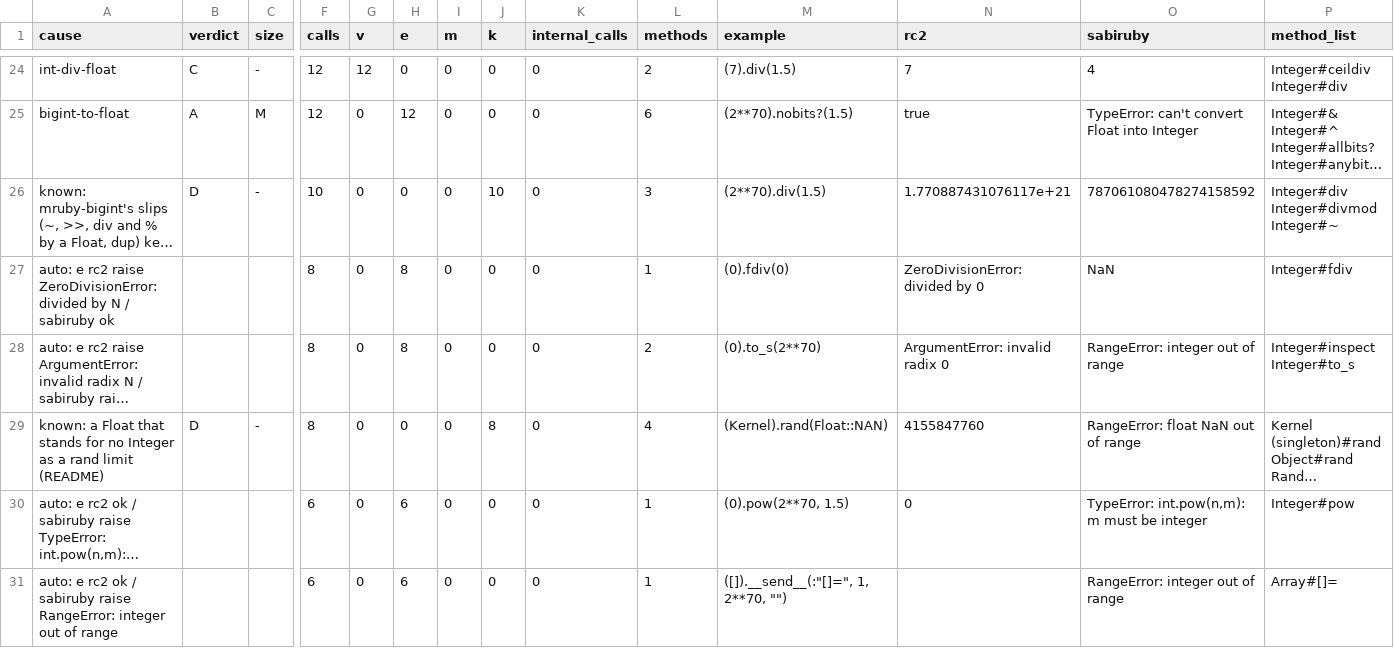
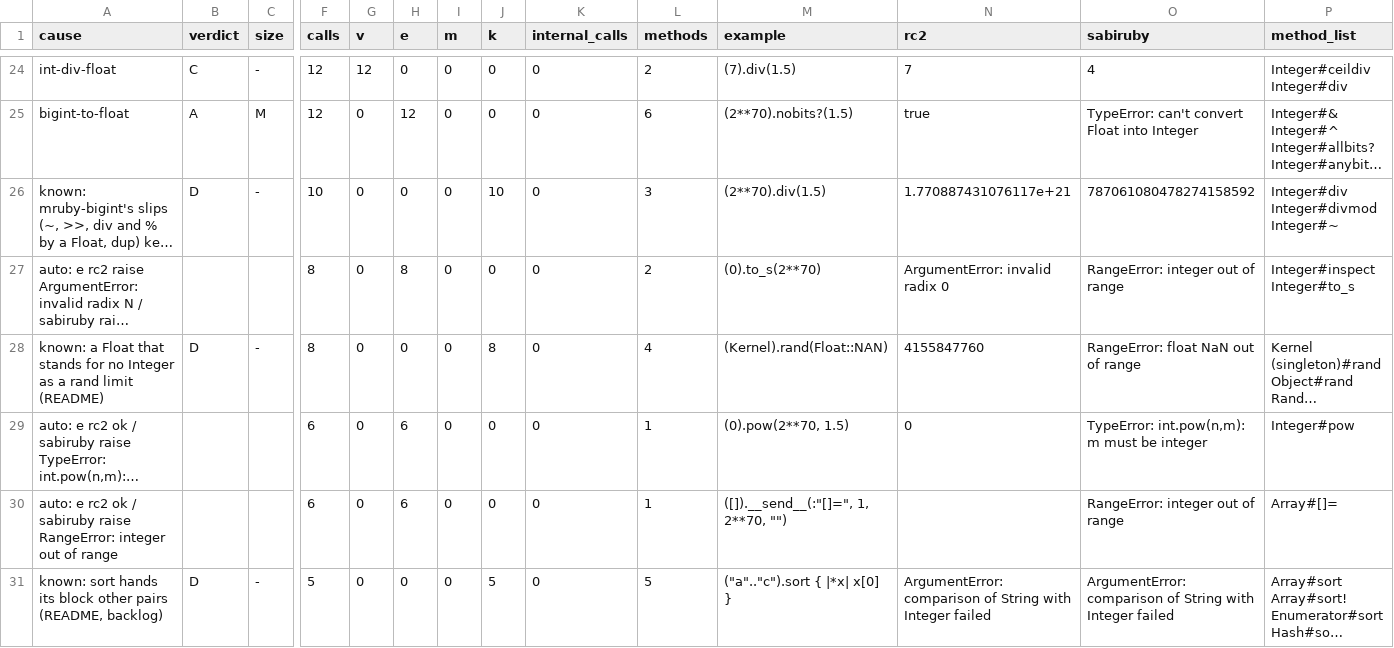
Before and after one commit to Rucadi/sabiruby, a TSV file: docs/verification/rc2-sweep/x1-causes.tsv, drawn as a sheet; only a part is shown, gaps mark what is left out; the shorter side is filled out with more unchanged rows; long unchanged cells end in …; rows hold the shown columns only; the diff covers the shown part only; the diff names each change by its address in the sheet, - before the commit and + after, or states it on an @@ line.

```diff
--- a/docs/verification/rc2-sweep/x1-causes.tsv
+++ b/docs/verification/rc2-sweep/x1-causes.tsv
-row 27: auto: e rc2 raise ZeroDivisionError: divided by N / sabiruby ok |  |  | 8 | 0 | 8 | 0 | 0 | 0 | 1 | (0).fdiv(0) | ZeroDivisionError: divided by 0 | NaN | Integer#fdiv
```
Also changed, not shown: 2 removed rows elsewhere in this file, docs/verification/rc2-sweep/x1-methods.tsv, docs/verification/rc2-sweep/x2-programs.tsv, 17 other files.
